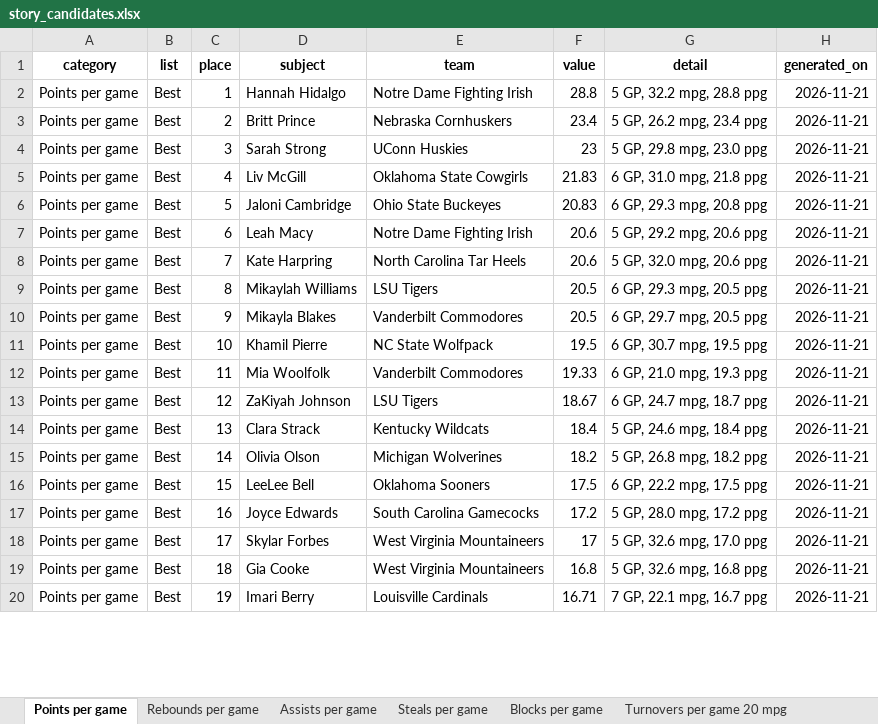
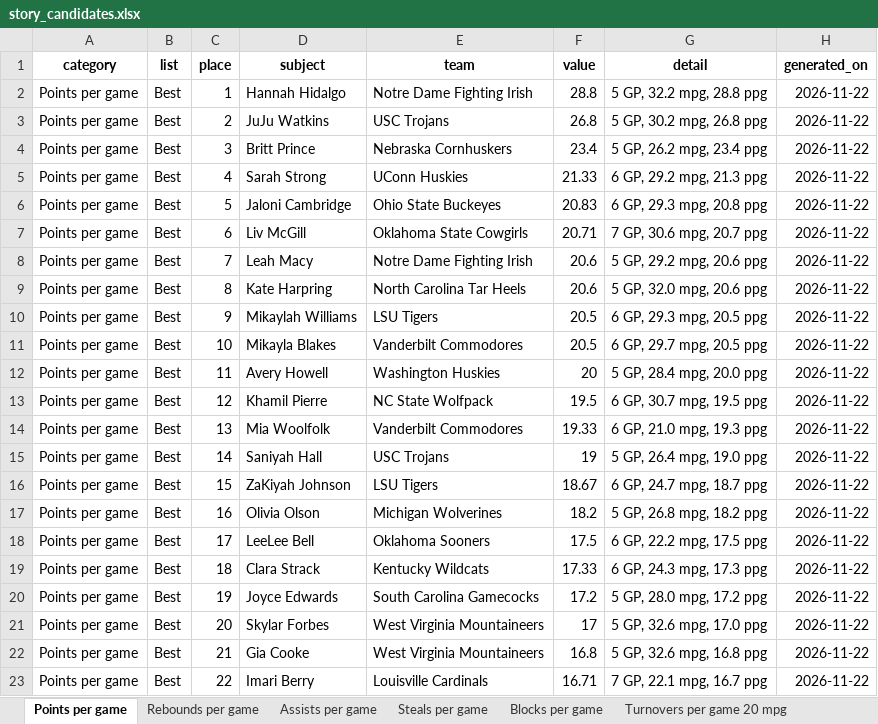
Before and after one commit to emmawbynes-afk/WNBAPROJ, an Excel workbook: output/story_candidates.xlsx, sheet Points per game, drawn as a sheet; only a part is shown; values as stored, in another font and other column widths than the file's, no borders; removed rows and columns are numbered as before the commit, all else as after; the diff covers the shown part only; the diff names each change by its address in the sheet, - before the commit and + after, or states it on an @@ line.

```diff
--- a/output/story_candidates.xlsx (sheet Points per game)
+++ b/output/story_candidates.xlsx (sheet Points per game)
-H2 (generated_on): 2026-11-21
+H2 (generated_on): 2026-11-22
+row 3: Points per game | Best | 2 | JuJu Watkins | USC Trojans | 26.8 | 5 GP, 30.2 mpg, 26.8 ppg | 2026-11-22
-C4 (place): 2
+C4 (place): 3
-H4:H5 (generated_on): 2026-11-21
+H4:H5 (generated_on): 2026-11-22
-C5 (place): 3
+C5 (place): 4
-F5 (value): 23
+F5 (value): 21.33
-G5 (detail): 5 GP, 29.8 mpg, 23.0 ppg
+G5 (detail): 6 GP, 29.2 mpg, 21.3 ppg
-row 5: Points per game | Best | 4 | Liv McGill | Oklahoma State Cowgirls | 21.83 | 6 GP, 31.0 mpg, 21.8 ppg | 2026-11-21
-H6 (generated_on): 2026-11-21
+H6 (generated_on): 2026-11-22
+row 7: Points per game | Best | 6 | Liv McGill | Oklahoma State Cowgirls | 20.71 | 7 GP, 30.6 mpg, 20.7 ppg | 2026-11-22
-C8 (place): 6
+C8 (place): 7
-H8:H11 (generated_on): 2026-11-21
+H8:H11 (generated_on): 2026-11-22
-C9 (place): 7
+C9 (place): 8
-C10 (place): 8
+C10 (place): 9
-C11 (place): 9
+C11 (place): 10
+row 12: Points per game | Best | 11 | Avery Howell | Washington Huskies | 20 | 5 GP, 28.4 mpg, 20.0 ppg | 2026-11-22
-C13 (place): 10
+C13 (place): 12
-H13:H14 (generated_on): 2026-11-21
+H13:H14 (generated_on): 2026-11-22
-C14 (place): 11
+C14 (place): 13
+row 15: Points per game | Best | 14 | Saniyah Hall | USC Trojans | 19 | 5 GP, 26.4 mpg, 19.0 ppg | 2026-11-22
-C16 (place): 12
+C16 (place): 15
-H16 (generated_on): 2026-11-21
+H16 (generated_on): 2026-11-22
-row 14: Points per game | Best | 13 | Clara Strack | Kentucky Wildcats | 18.4 | 5 GP, 24.6 mpg, 18.4 ppg | 2026-11-21
-C17 (place): 14
+C17 (place): 16
-H17:H18 (generated_on): 2026-11-21
+H17:H18 (generated_on): 2026-11-22
-C18 (place): 15
+C18 (place): 17
+row 19: Points per game | Best | 18 | Clara Strack | Kentucky Wildcats | 17.33 | 6 GP, 24.3 mpg, 17.3 ppg | 2026-11-22
-C20 (place): 16
+C20 (place): 19
-H20:H23 (generated_on): 2026-11-21
+H20:H23 (generated_on): 2026-11-22
-C21 (place): 17
+C21 (place): 20
-C22 (place): 18
+C22 (place): 21
-C23 (place): 19
+C23 (place): 22
```
Also changed, not shown: 3 added rows, 6 removed rows and 55 edited cells elsewhere in this sheet, sheet Share of team points, sheet Usage share of team plays, sheet Average Game Score, sheet Three-point pct 25 3PA per game, sheet Points per 40 minutes 15 mpg, sheet Turnovers per game 20 mpg, 24 more sheets, 6 other files.
